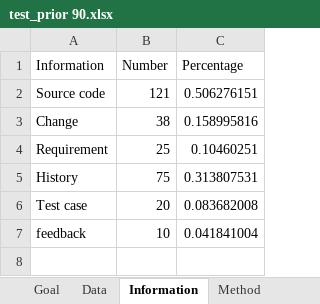
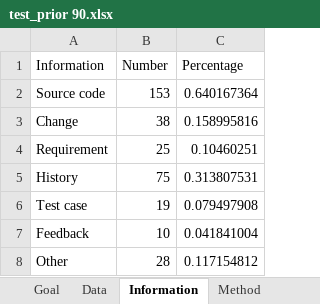
Before and after one commit to fastread/SLR_on_TCP, an Excel workbook: full-text/test_prior 90.xlsx, sheet Information, drawn as a sheet; values as stored, in another font and other column widths than the file's, no borders; charts and pictures not drawn; the diff names each change by its address in the sheet, - before the commit and + after, or states it on an @@ line.

```diff
--- a/full-text/test_prior 90.xlsx (sheet Information)
+++ b/full-text/test_prior 90.xlsx (sheet Information)
-B2 (Number): 121
+B2 (Number): 153
-C2 (Percentage): 0.506276151
+C2 (Percentage): 0.640167364
-B6 (Number): 20
+B6 (Number): 19
-C6 (Percentage): 0.083682008
+C6 (Percentage): 0.079497908
-A7 (Information): feedback
+A7 (Information): Feedback
+row 8: Other | 28 | 0.117154812
```
Also changed, not shown: sheet test_prior, sheet history-based, sheet feedback-based, sheet test case-based, charts or pictures.
